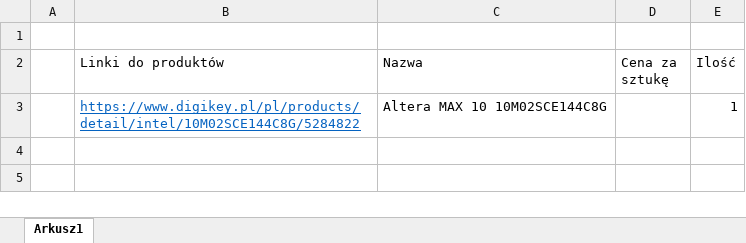
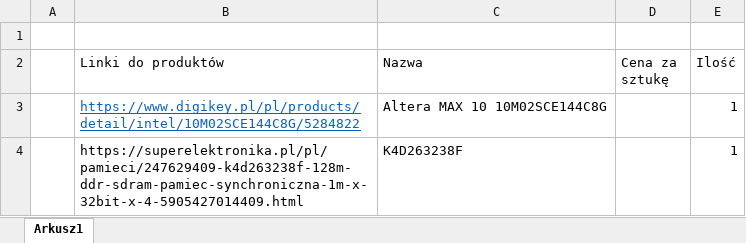
Before and after one commit to AKozdr03/CRex, an Excel workbook: doc/Spis_czesci.xlsx, sheet Arkusz1, drawn as a sheet; values as stored, in another font and other column widths than the file's, no borders; the diff names each change by its address in the sheet, - before the commit and + after, or states it on an @@ line.

```diff
--- a/doc/Spis_czesci.xlsx (sheet Arkusz1)
+++ b/doc/Spis_czesci.xlsx (sheet Arkusz1)
+row 4:  | https://superelektronika.pl/pl/pamieci/247629409-k4d263238f-128m-ddr-sdram-pamiec-synchroniczna-1m-x-32bit-x-4-5905427014409.html | K4D263238F |  | 1
```
Also changed, not shown: 2 other files.
